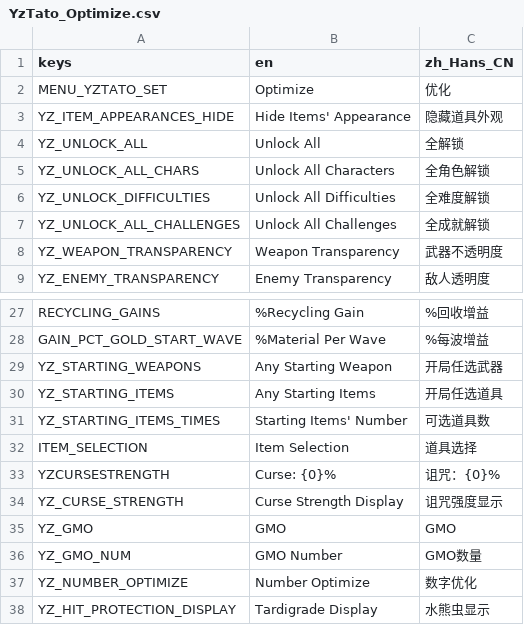
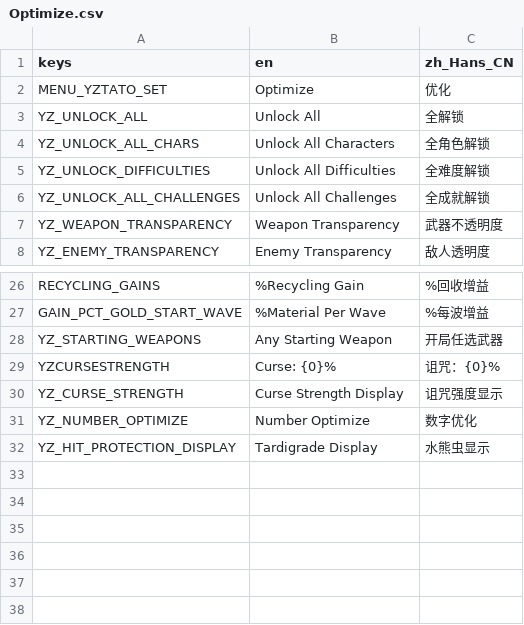
Before and after one commit to CYoJkoY/Yoko-Optimize, a CSV file: translations/Optimize.csv (was translations/YzTato_Optimize.csv), drawn as a sheet; only a part is shown, gaps mark what is left out; the diff names each change by its address in the sheet, - before the commit and + after, or states it on an @@ line.

Commit message:
Add starting weapons unlock option and update translations
Introduced a new 'Any Starting Weapon' unlock option in the settings UI and logic, including a new extension for weapon selection. Updated translation files and references, renaming and replacing 'YzTato_Optimize' with 'Optimize' for consistency. Adjusted UI layout to accommodate the new option.

```diff
--- a/translations/YzTato_Optimize.csv
+++ b/translations/Optimize.csv
-row 3: YZ_ITEM_APPEARANCES_HIDE | Hide Items' Appearance | 隐藏道具外观
-row 30: YZ_STARTING_ITEMS | Any Starting Items | 开局任选道具
-row 31: YZ_STARTING_ITEMS_TIMES | Starting Items' Number | 可选道具数
-row 32: ITEM_SELECTION | Item Selection | 道具选择
-row 35: YZ_GMO | GMO | GMO
-row 36: YZ_GMO_NUM | GMO Number | GMO数量
```
Also changed, not shown: 11 other files.
